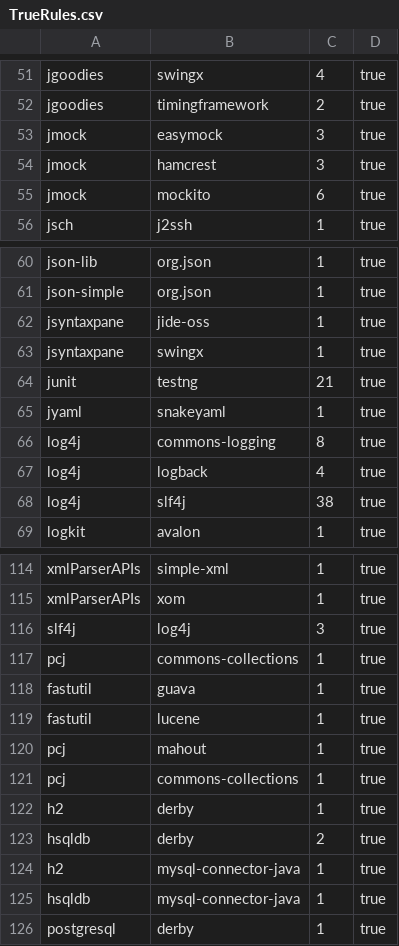
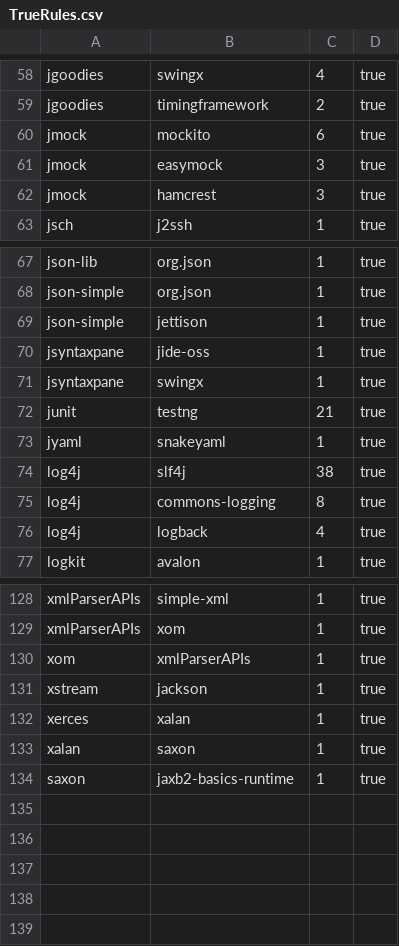
Before and after one commit to Dm47021/harmony.commit-migration, a CSV file: commit-migration/data/TrueRules.csv, drawn as a sheet; only a part is shown, gaps mark what is left out; the diff covers the shown part only.

Commit message:
add all rules

```diff
--- a/commit-migration/data/TrueRules.csv
+++ b/commit-migration/data/TrueRules.csv
@@ -52,5 +59,5 @@ jgoodies;swingx;4;true
 jgoodies;timingframework;2;true
+jmock;mockito;6;true
 jmock;easymock;3;true
 jmock;hamcrest;3;true
-jmock;mockito;6;true
 jsch;j2ssh;1;true
@@ -61,2 +68,3 @@ json-lib;org.json;1;true
 json-simple;org.json;1;true
+json-simple;jettison;1;true
 jsyntaxpane;jide-oss;1;true
@@ -65,5 +73,5 @@ junit;testng;21;true
 jyaml;snakeyaml;1;true
+log4j;slf4j;38;true
 log4j;commons-logging;8;true
 log4j;logback;4;true
-log4j;slf4j;38;true
 logkit;avalon;1;true
@@ -115,12 +129,6 @@ xmlParserAPIs;simple-xml;1;true
 xmlParserAPIs;xom;1;true
-slf4j;log4j;3;true
-pcj;commons-collections;1;true
-fastutil;guava;1;true
-fastutil;lucene;1;true
-pcj;mahout;1;true
-pcj;commons-collections;1;true
-h2;derby;1;true
-hsqldb;derby;2;true
-h2;mysql-connector-java;1;true
-hsqldb;mysql-connector-java;1;true
-postgresql;derby;1;true
+xom;xmlParserAPIs;1;true
+xstream;jackson;1;true
+xerces;xalan;1;true
+xalan;saxon;1;true
+saxon;jaxb2-basics-runtime;1;true
```
Also changed, not shown: 6 added rows and 6 moved rows elsewhere in this file, 1 other file.
